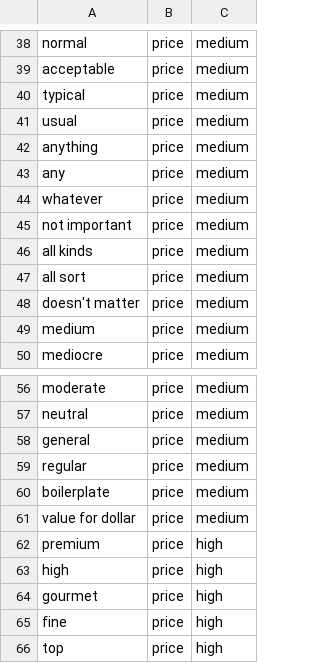
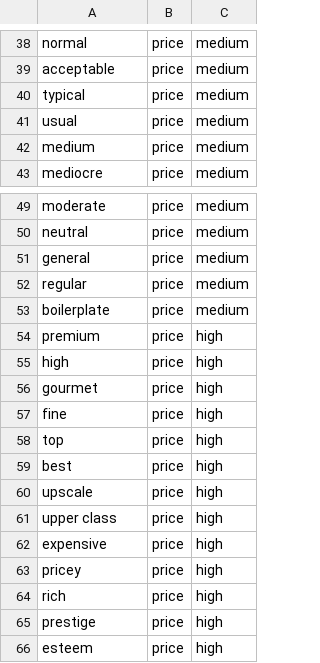
Before and after one commit to amirashiri/chatbot, a CSV file: sentences.csv, drawn as a sheet; only a part is shown, gaps mark what is left out; the shorter side is filled out with more unchanged rows.

Commit message:
update sentences

```diff
--- a/sentences.csv
+++ b/sentences.csv
@@ -41,9 +41,2 @@ typical,price,medium
 usual,price,medium
-anything,price,medium
-any,price,medium
-whatever,price,medium
-not important,price,medium
-all kinds,price,medium
-all sort,price,medium
-doesn't matter,price,medium
 medium,price,medium
@@ -60,3 +53,2 @@ regular,price,medium
 boilerplate,price,medium
-value for dollar,price,medium
 premium,price,high
```
